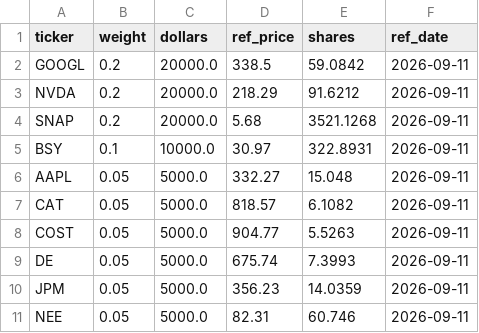
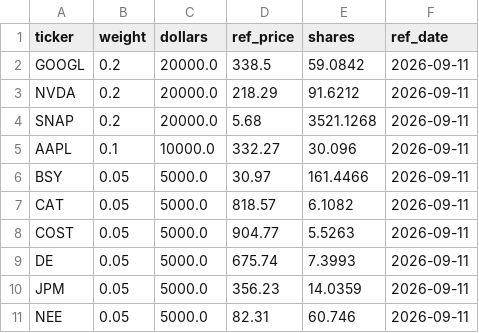
Before and after one commit to ArturasDedinas123/stock-competition-portfolio, a CSV file: results/allocation.csv, drawn as a sheet.

```diff
--- a/results/allocation.csv
+++ b/results/allocation.csv
@@ -4,4 +4,4 @@ NVDA,0.2,20000.0,218.29,91.6212,2026-09-11
 SNAP,0.2,20000.0,5.68,3521.1268,2026-09-11
-BSY,0.1,10000.0,30.97,322.8931,2026-09-11
-AAPL,0.05,5000.0,332.27,15.048,2026-09-11
+AAPL,0.1,10000.0,332.27,30.096,2026-09-11
+BSY,0.05,5000.0,30.97,161.4466,2026-09-11
 CAT,0.05,5000.0,818.57,6.1082,2026-09-11
```
Also changed, not shown: 24 other files.
